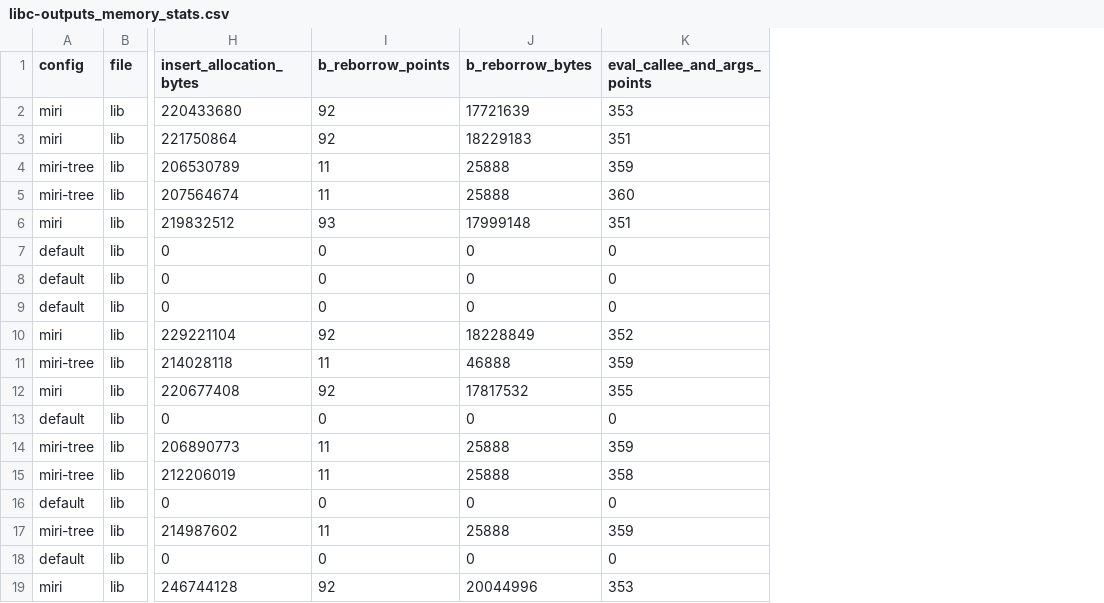
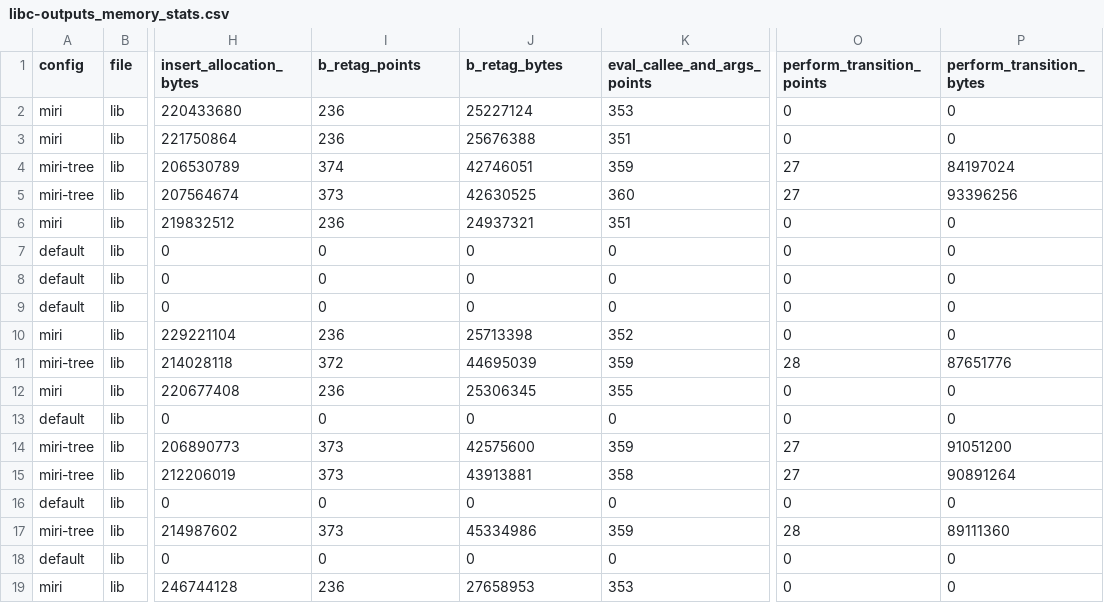
Before and after one commit to cmu-cornell-for-rust/miri-study, a CSV file: profiling/analyze_dhat/outputs/libc-outputs_memory_stats.csv, drawn as a sheet; only a part is shown, gaps mark what is left out; the diff names each change by its address in the sheet, - before the commit and + after, or states it on an @@ line.

```diff
--- a/profiling/analyze_dhat/outputs/libc-outputs_memory_stats.csv
+++ b/profiling/analyze_dhat/outputs/libc-outputs_memory_stats.csv
+column O (perform_transition_points), rows 2-19: 0 | 0 | 27 | 27 | 0 | 0 | 0 | 0 | 0 | 28 | 0 | 0 | 27 | 27 | 0 | 28 | 0 | 0
+column P (perform_transition_bytes), rows 2-19: 0 | 0 | 84197024 | 93396256 | 0 | 0 | 0 | 0 | 0 | 87651776 | 0 | 0 | 91051200 | 90891264 | 0 | 89111360 | 0 | 0
-I1: b_reborrow_points
+I1: b_retag_points
-J1: b_reborrow_bytes
+J1: b_retag_bytes
-I2:I3 (b_retag_points): 92
+I2:I3 (b_retag_points): 236
-J2 (b_retag_bytes): 17721639
+J2 (b_retag_bytes): 25227124
-J3 (b_retag_bytes): 18229183
+J3 (b_retag_bytes): 25676388
-I4 (b_retag_points): 11
+I4 (b_retag_points): 374
-J4 (b_retag_bytes): 25888
+J4 (b_retag_bytes): 42746051
-I5 (b_retag_points): 11
+I5 (b_retag_points): 373
-J5 (b_retag_bytes): 25888
+J5 (b_retag_bytes): 42630525
-I6 (b_retag_points): 93
+I6 (b_retag_points): 236
-J6 (b_retag_bytes): 17999148
+J6 (b_retag_bytes): 24937321
-I10 (b_retag_points): 92
+I10 (b_retag_points): 236
-J10 (b_retag_bytes): 18228849
+J10 (b_retag_bytes): 25713398
-I11 (b_retag_points): 11
+I11 (b_retag_points): 372
-J11 (b_retag_bytes): 46888
+J11 (b_retag_bytes): 44695039
-I12 (b_retag_points): 92
+I12 (b_retag_points): 236
-J12 (b_retag_bytes): 17817532
+J12 (b_retag_bytes): 25306345
-I14:I15 (b_retag_points): 11
+I14:I15 (b_retag_points): 373
-J14 (b_retag_bytes): 25888
+J14 (b_retag_bytes): 42575600
-J15 (b_retag_bytes): 25888
+J15 (b_retag_bytes): 43913881
-I17 (b_retag_points): 11
+I17 (b_retag_points): 373
-J17 (b_retag_bytes): 25888
+J17 (b_retag_bytes): 45334986
-I19 (b_retag_points): 92
+I19 (b_retag_points): 236
-J19 (b_retag_bytes): 20044996
+J19 (b_retag_bytes): 27658953
```
Also changed, not shown: profiling/analyze_dhat/outputs/getrandom-outputs_memory_stats.csv, profiling/analyze_dhat/outputs/socket2-outputs_memory_stats.csv, 5 other files.
